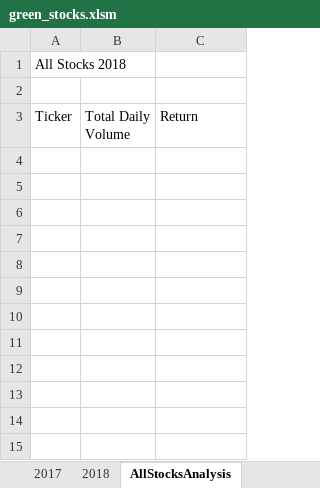
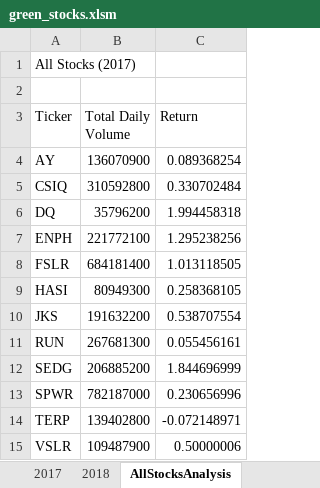
Before and after one commit to jvvyas/stock_analysis, an Excel workbook: green_stocks.xlsm, sheet AllStocksAnalysis, drawn as a sheet; values as stored, in another font and other column widths than the file's, no borders; the diff names each change by its address in the sheet, - before the commit and + after, or states it on an @@ line.

Commit message:
Add files via upload

```diff
--- a/green_stocks.xlsm (sheet AllStocksAnalysis)
+++ b/green_stocks.xlsm (sheet AllStocksAnalysis)
-A1 (Ticker): All Stocks 2018
+A1 (Ticker): All Stocks (2017)
+row 4: AY | 136070900 | 0.089368254
+row 5: CSIQ | 310592800 | 0.330702484
+row 6: DQ | 35796200 | 1.994458318
+row 7: ENPH | 221772100 | 1.295238256
+row 8: FSLR | 684181400 | 1.013118505
+row 9: HASI | 80949300 | 0.258368105
+row 10: JKS | 191632200 | 0.538707554
+row 11: RUN | 267681300 | 0.055456161
+row 12: SEDG | 206885200 | 1.844696999
+row 13: SPWR | 782187000 | 0.230656996
+row 14: TERP | 139402800 | -0.072148971
+row 15: VSLR | 109487900 | 0.50000006
```
